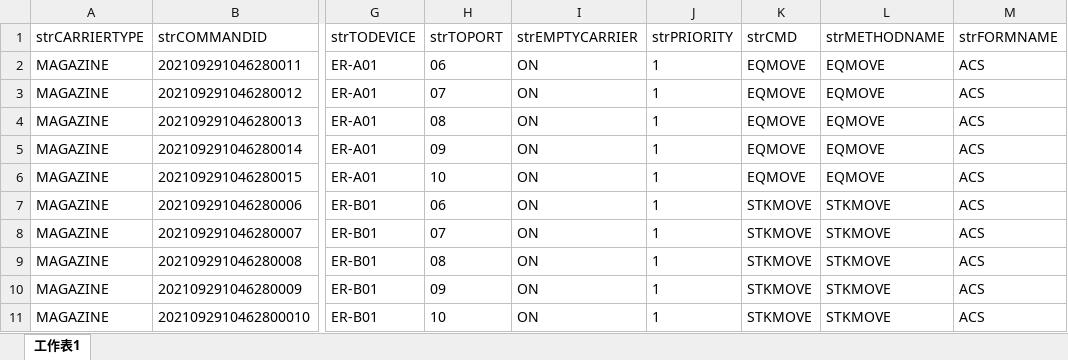
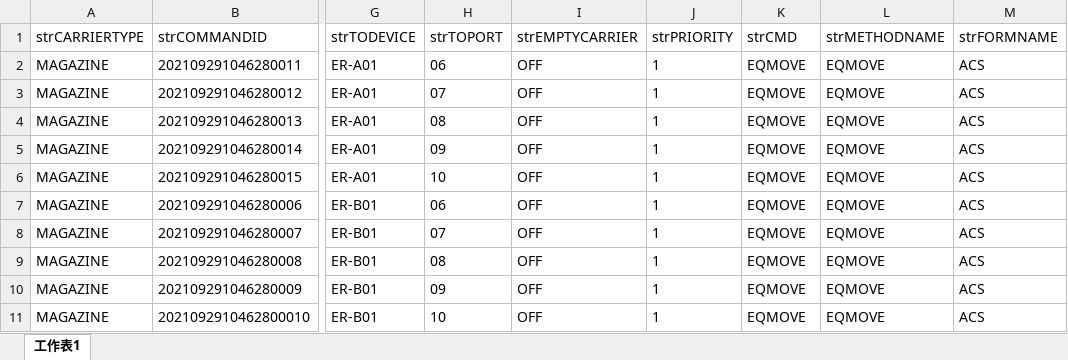
Before and after one commit to kelvinng2017/python_flask_2021092901, an Excel workbook: static/batch_excel/eqmove.xlsx, sheet 工作表1, drawn as a sheet; only a part is shown, gaps mark what is left out; values as stored, in another font and other column widths than the file's, no borders; the diff names each change by its address in the sheet, - before the commit and + after, or states it on an @@ line.

```diff
--- a/static/batch_excel/eqmove.xlsx (sheet 工作表1)
+++ b/static/batch_excel/eqmove.xlsx (sheet 工作表1)
-I2:I11 (strEMPTYCARRIER): ON
+I2:I11 (strEMPTYCARRIER): OFF
-K7:K11 (strCMD): STKMOVE
+K7:K11 (strCMD): EQMOVE
-L7:L11 (strMETHODNAME): STKMOVE
+L7:L11 (strMETHODNAME): EQMOVE
```
Also changed, not shown: static/batch_excel/stkmove.xlsx, 1 other file.
